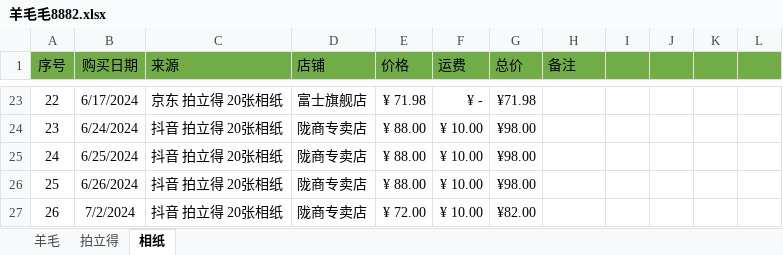
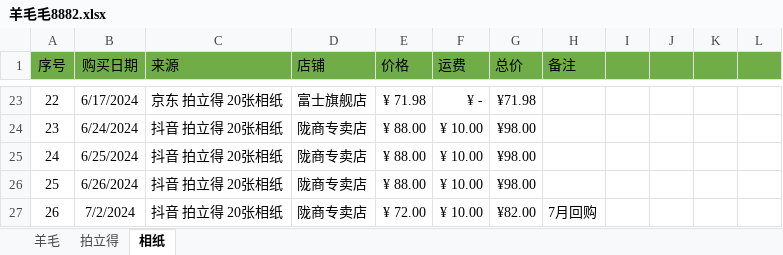
Before and after one commit to snn-hp/GetAppInfo, an Excel workbook: 羊毛毛8882.xlsx, sheet 相纸, drawn as a sheet; only a part is shown, gaps mark what is left out; values as stored, in another font and other column widths than the file's, no borders; table styles not drawn; 1 other sheet too large or unreadable and not compared; the diff names each change by its address in the sheet, - before the commit and + after, or states it on an @@ line.

Commit message:
no message

```diff
--- a/羊毛毛8882.xlsx (sheet 相纸)
+++ b/羊毛毛8882.xlsx (sheet 相纸)
-H27 (备注): (empty)
+H27 (备注): 7月回购
```
